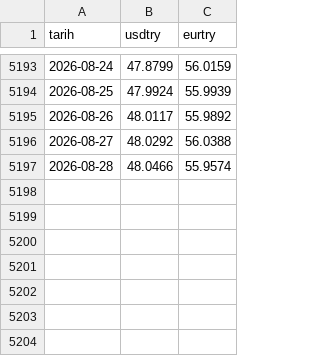
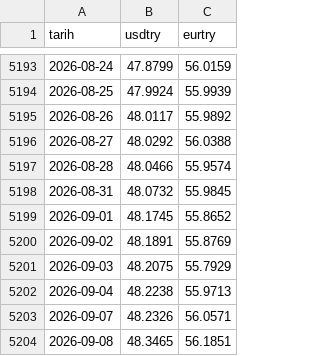
Before and after one commit to cocoonish/tto-trading, a CSV file: Aktarılacak Projeler/Butce/data/gunluk.csv, drawn as a sheet; only a part is shown, gaps mark what is left out; the diff names each change by its address in the sheet, - before the commit and + after, or states it on an @@ line.

```diff
--- a/Aktarılacak Projeler/Butce/data/gunluk.csv
+++ b/Aktarılacak Projeler/Butce/data/gunluk.csv
+row 5198: 2026-08-31 | 48.0732 | 55.9845
+row 5199: 2026-09-01 | 48.1745 | 55.8652
+row 5200: 2026-09-02 | 48.1891 | 55.8769
+row 5201: 2026-09-03 | 48.2075 | 55.7929
+row 5202: 2026-09-04 | 48.2238 | 55.9713
+row 5203: 2026-09-07 | 48.2326 | 56.0571
+row 5204: 2026-09-08 | 48.3465 | 56.1851
```
Also changed, not shown: Aktarılacak Projeler/Butce/data/aylik.csv, Aktarılacak Projeler/Butce/data/aylik_metrik.csv, 43 other files.
